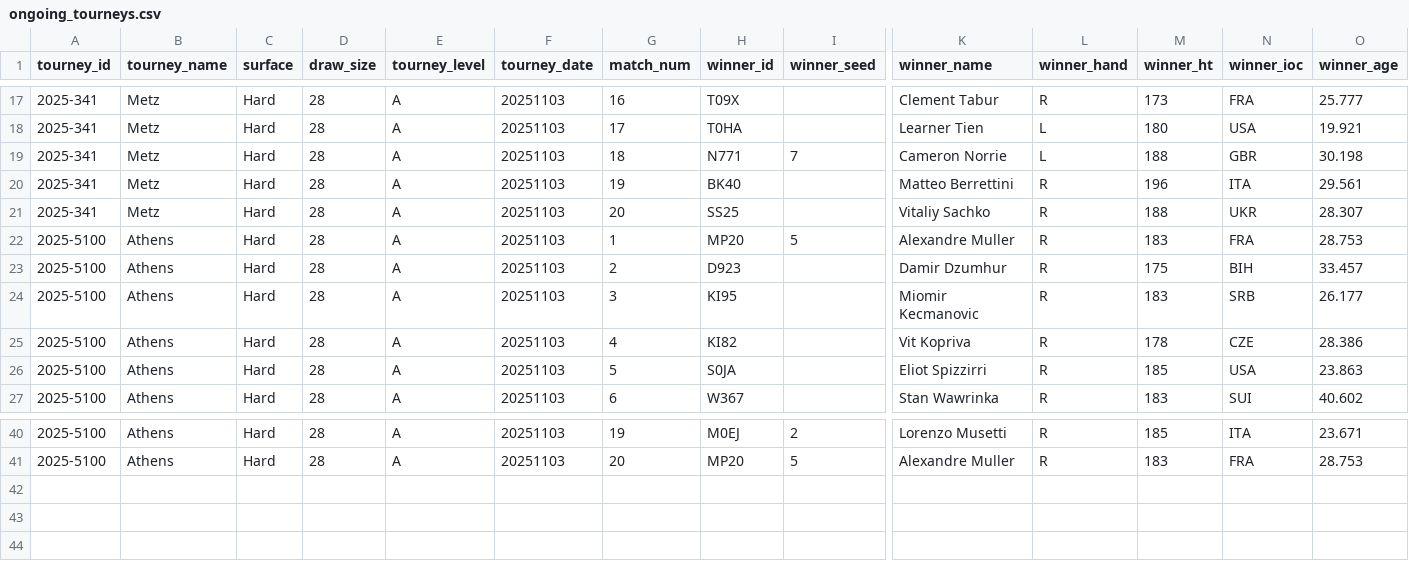
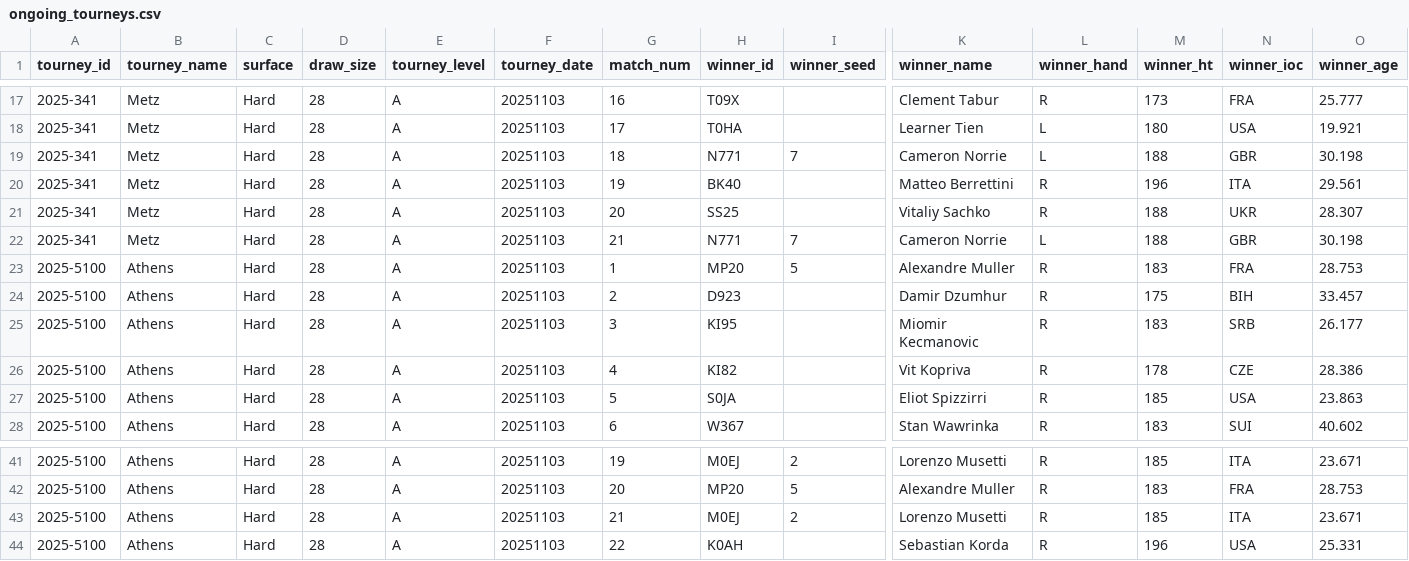
Before and after one commit to Tennismylife/TML-Database, a CSV file: ongoing_tourneys.csv, drawn as a sheet; only a part is shown, gaps mark what is left out; rows hold the shown columns only; the diff names each change by its address in the sheet, - before the commit and + after, or states it on an @@ line.

Commit message:
Update ongoing_tourneys.csv

```diff
--- a/ongoing_tourneys.csv
+++ b/ongoing_tourneys.csv
+row 22: 2025-341 | Metz | Hard | 28 | A | 20251103 | 21 | N771 | 7 | Cameron Norrie | L | 188 | GBR | 30.198
+row 43: 2025-5100 | Athens | Hard | 28 | A | 20251103 | 21 | M0EJ | 2 | Lorenzo Musetti | R | 185 | ITA | 23.671
+row 44: 2025-5100 | Athens | Hard | 28 | A | 20251103 | 22 | K0AH |  | Sebastian Korda | R | 196 | USA | 25.331
```
